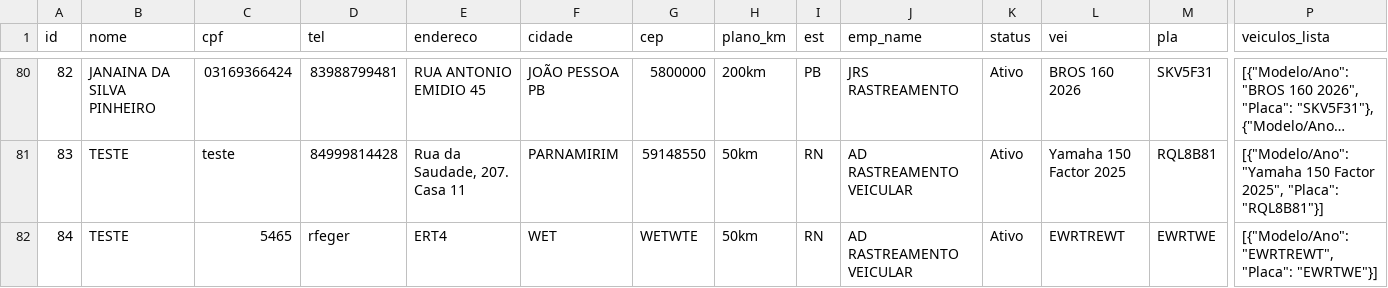
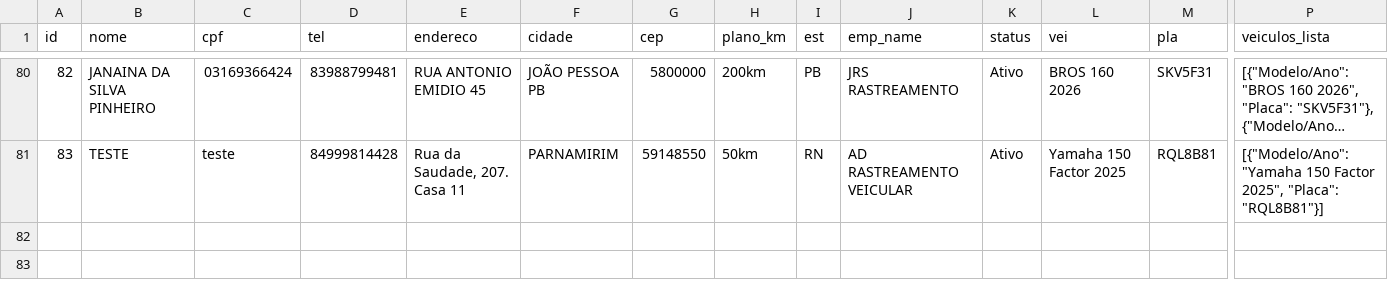
Before and after one commit to adrastreamentos/ad-central, a CSV file: AD_Assistencia/banco_clientes.csv, drawn as a sheet; only a part is shown, gaps mark what is left out; long unchanged cells end in …; rows hold the shown columns only; the diff names each change by its address in the sheet, - before the commit and + after, or states it on an @@ line.

Commit message:
🔥 Auto-salvamento: AD_Assistencia/banco_clientes.csv

```diff
--- a/AD_Assistencia/banco_clientes.csv
+++ b/AD_Assistencia/banco_clientes.csv
-row 82: 84 | TESTE | 5465 | rfeger | ERT4 | WET | WETWTE | 50km | RN | AD RASTREAMENTO VEICULAR | Ativo | EWRTREWT | EWRTWE | [{"Modelo/Ano": "EWRTREWT", "Placa": "EWRTWE"}]
```
